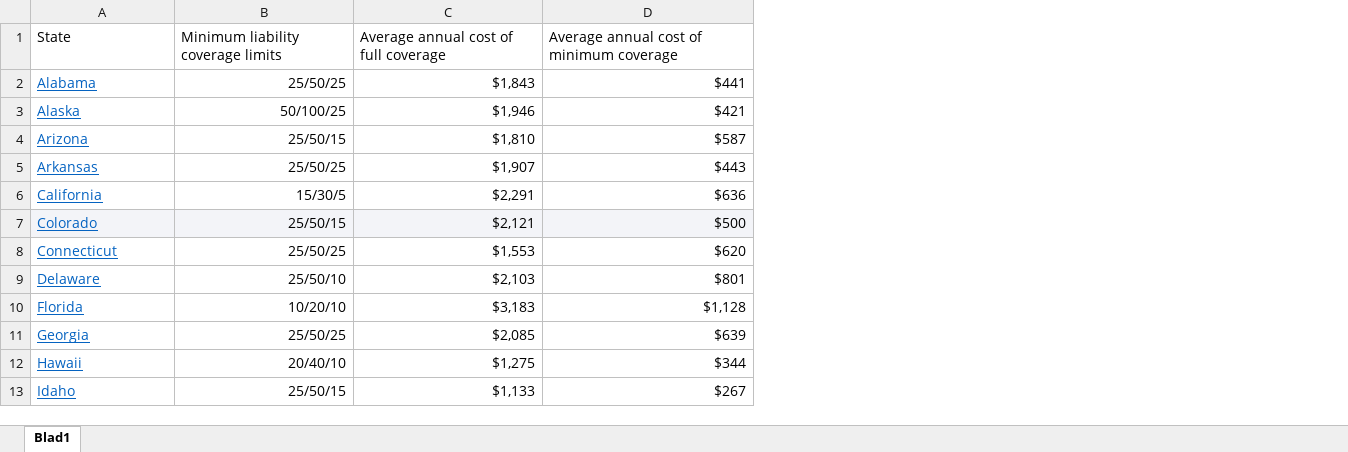
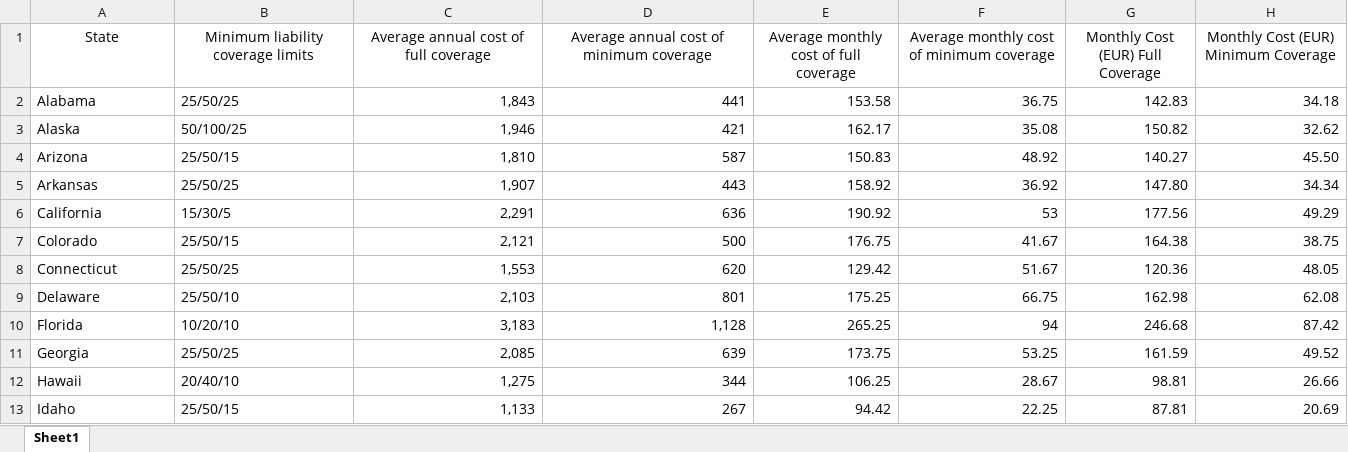
Before and after one commit to IsabelvanDam19/WT_Specialisatie, an Excel workbook: Kosten verzekering.xlsx, sheet Sheet1, drawn as a sheet; only a part is shown; values as stored, in another font and other column widths than the file's, no borders; the diff covers the shown part only; the diff names each change by its address in the sheet, - before the commit and + after, or states it on an @@ line.

```diff
--- a/Kosten verzekering.xlsx (sheet Sheet1)
+++ b/Kosten verzekering.xlsx (sheet Sheet1)
-sheet tab: Blad1
+sheet tab: Sheet1
+column E, rows 1-13: Average monthly cost of full coverage | 153.58 | 162.17 | 150.83 | 158.92 | 190.92 | 176.75 | 129.42 | 175.25 | 265.25 | 173.75 | 106.25 | 94.42
+column F, rows 1-13: Average monthly cost of minimum coverage | 36.75 | 35.08 | 48.92 | 36.92 | 53 | 41.67 | 51.67 | 66.75 | 94 | 53.25 | 28.67 | 22.25
+column G (Monthly Cost (EUR) Full Coverage), rows 2-13: 142.83 | 150.82 | 140.27 | 147.80 | 177.56 | 164.38 | 120.36 | 162.98 | 246.68 | 161.59 | 98.81 | 87.81
+column H, rows 1-13: Monthly Cost (EUR) Minimum Coverage | 34.18 | 32.62 | 45.50 | 34.34 | 49.29 | 38.75 | 48.05 | 62.08 | 87.42 | 49.52 | 26.66 | 20.69
-A1:D1 alignment: left
+A1:D1 alignment: center
@@ A2:A13 underline: on → off, text colour: #0563C1 → black @@
-B2:B13 alignment: right
+B2:B13 alignment: left
-C2: $1,843
+C2: 1,843
-D2: $441
+D2: 441
-C3: $1,946
+C3: 1,946
-D3: $421
+D3: 421
-C4: $1,810
+C4: 1,810
-D4: $587
+D4: 587
-C5: $1,907
+C5: 1,907
-D5: $443
+D5: 443
-C6: $2,291
+C6: 2,291
-D6: $636
+D6: 636
-A7:D7 fill: #F3F4F8
+A7:D7 fill: none
-C7: $2,121
+C7: 2,121
-D7: $500
+D7: 500
-C8: $1,553
+C8: 1,553
-D8: $620
+D8: 620
-C9: $2,103
+C9: 2,103
-D9: $801
+D9: 801
-C10: $3,183
+C10: 3,183
-D10: $1,128
+D10: 1,128
-C11: $2,085
+C11: 2,085
-D11: $639
+D11: 639
-C12: $1,275
+C12: 1,275
-D12: $344
+D12: 344
-C13: $1,133
+C13: 1,133
-D13: $267
+D13: 267
```
Also changed, not shown: 78 edited cells and cell formats elsewhere in this sheet, 1 other file.
